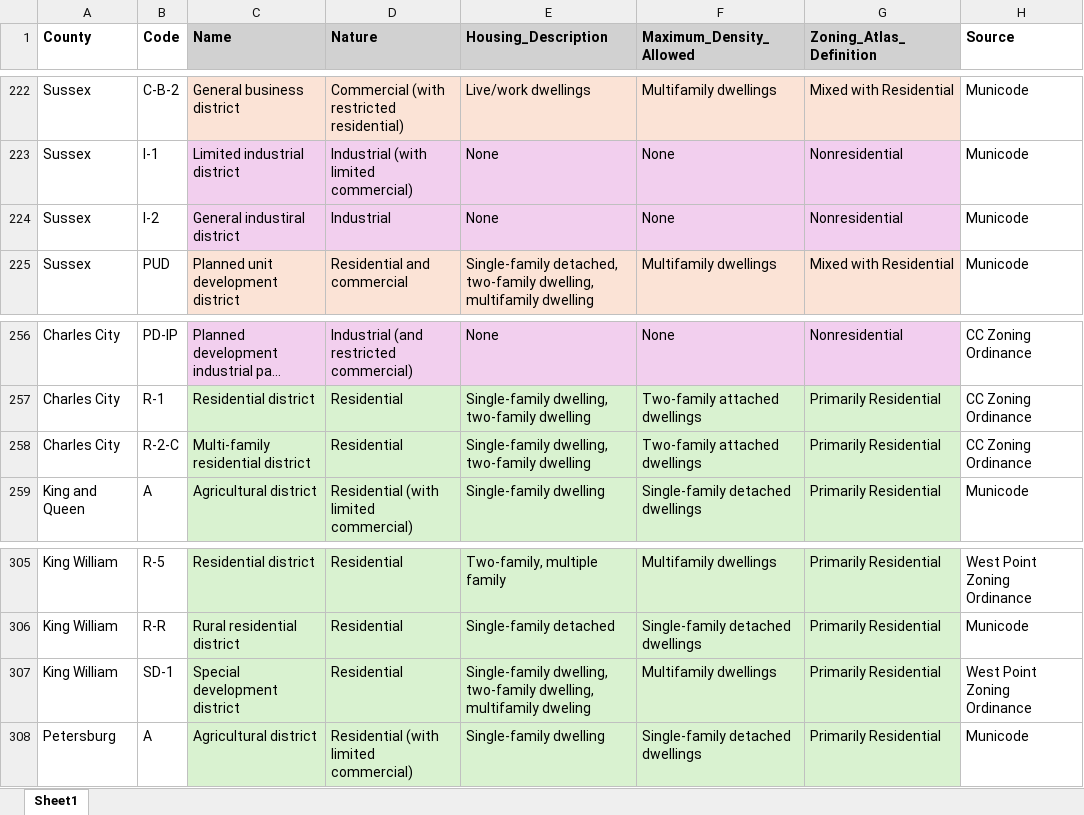
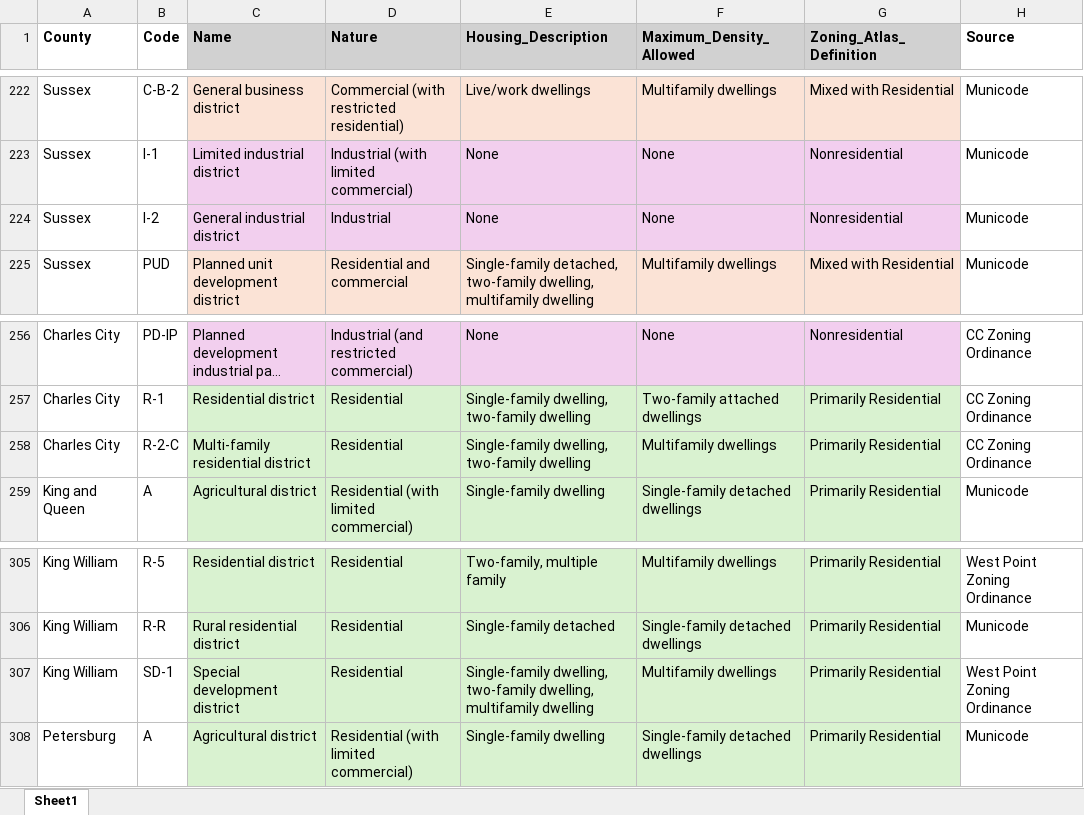
Before and after one commit to BillySouthern/Zoning-analysis, an Excel workbook: Richmond/RVA-Zoning-Descriptions.xlsx, sheet Sheet1, drawn as a sheet; only a part is shown, gaps mark what is left out; long unchanged cells end in …; values as stored, in another font and other column widths than the file's, no borders; the diff covers the shown part only; the diff names each change by its address in the sheet, - before the commit and + after, or states it on an @@ line.

```diff
--- a/Richmond/RVA-Zoning-Descriptions.xlsx (sheet Sheet1)
+++ b/Richmond/RVA-Zoning-Descriptions.xlsx (sheet Sheet1)
-C224 (Name): General industiral district
+C224 (Name): General industrial district
-F258 (Maximum_Density_Allowed): Two-family attached dwellings
+F258 (Maximum_Density_Allowed): Multifamily dwellings
-E307 (Housing_Description): …dwelling, multifamily dweling
+E307 (Housing_Description): …dwelling, multifamily dwelling
```
Also changed, not shown: 18 edited cells elsewhere in this sheet, 4 other files.
